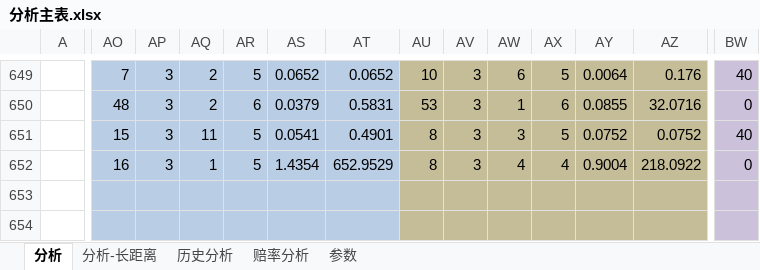
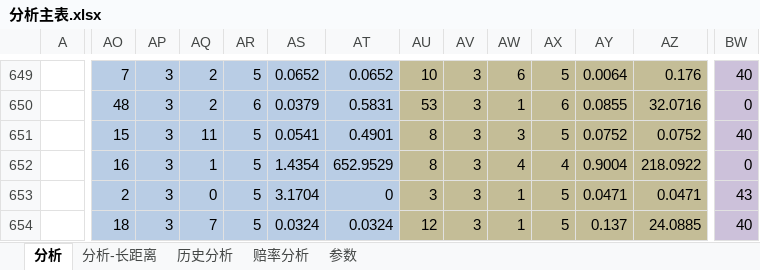
Before and after one commit to sephirothz87/Wtemplate, an Excel workbook: soccer/php/result/analyze/分析主表.xlsx, sheet 分析, drawn as a sheet; only a part is shown, gaps mark what is left out; values as stored, in another font and other column widths than the file's, no borders; conditional formats not drawn; the diff covers the shown part only; the diff names each change by its address in the sheet, - before the commit and + after, or states it on an @@ line.

```diff
--- a/soccer/php/result/analyze/分析主表.xlsx (sheet 分析)
+++ b/soccer/php/result/analyze/分析主表.xlsx (sheet 分析)
-AO653: (empty)
+AO653: 2
-AP653:AP654: (empty)
+AP653:AP654: 3
-AQ653: (empty)
+AQ653: 0
-AR653:AR654: (empty)
+AR653:AR654: 5
-AS653: (empty)
+AS653: 3.1704
-AT653: (empty)
+AT653: 0
-AU653: (empty)
+AU653: 3
-AV653:AV654: (empty)
+AV653:AV654: 3
-AW653:AW654: (empty)
+AW653:AW654: 1
-AX653:AX654: (empty)
+AX653:AX654: 5
-AY653: (empty)
+AY653: 0.0471
-AZ653: (empty)
+AZ653: 0.0471
-BW653: (empty)
+BW653: 43
-AO654: (empty)
+AO654: 18
-AQ654: (empty)
+AQ654: 7
-AS654: (empty)
+AS654: 0.0324
-AT654: (empty)
+AT654: 0.0324
-AU654: (empty)
+AU654: 12
-AY654: (empty)
+AY654: 0.137
-AZ654: (empty)
+AZ654: 24.0885
-BW654: (empty)
+BW654: 40
```
Also changed, not shown: 347 edited cells elsewhere in this sheet, soccer/php/result/analyze/分析辅助.xlsx.
